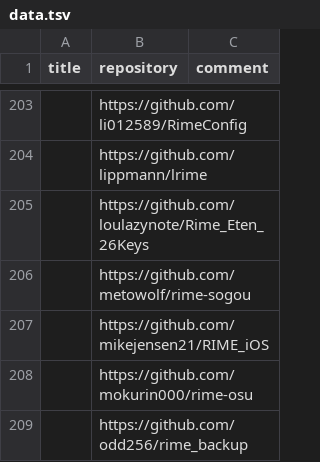
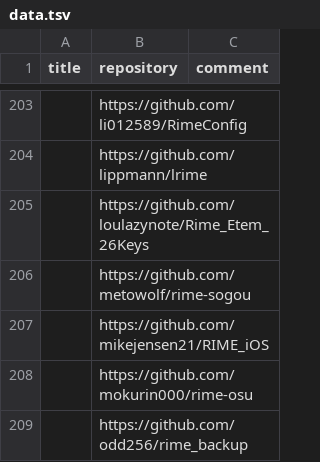
Before and after one commit to hantang/rime-list, a TSV file: data.tsv, drawn as a sheet; only a part is shown, gaps mark what is left out.

```diff
--- a/data.tsv
+++ b/data.tsv
@@ -204,3 +204,3 @@ title	repository	comment
 	https://github.com/lippmann/lrime	
-	https://github.com/loulazynote/Rime_Eten_26Keys	
+	https://github.com/loulazynote/Rime_Etem_26Keys	
 	https://github.com/metowolf/rime-sogou	
```
Also changed, not shown: 1 other file.
